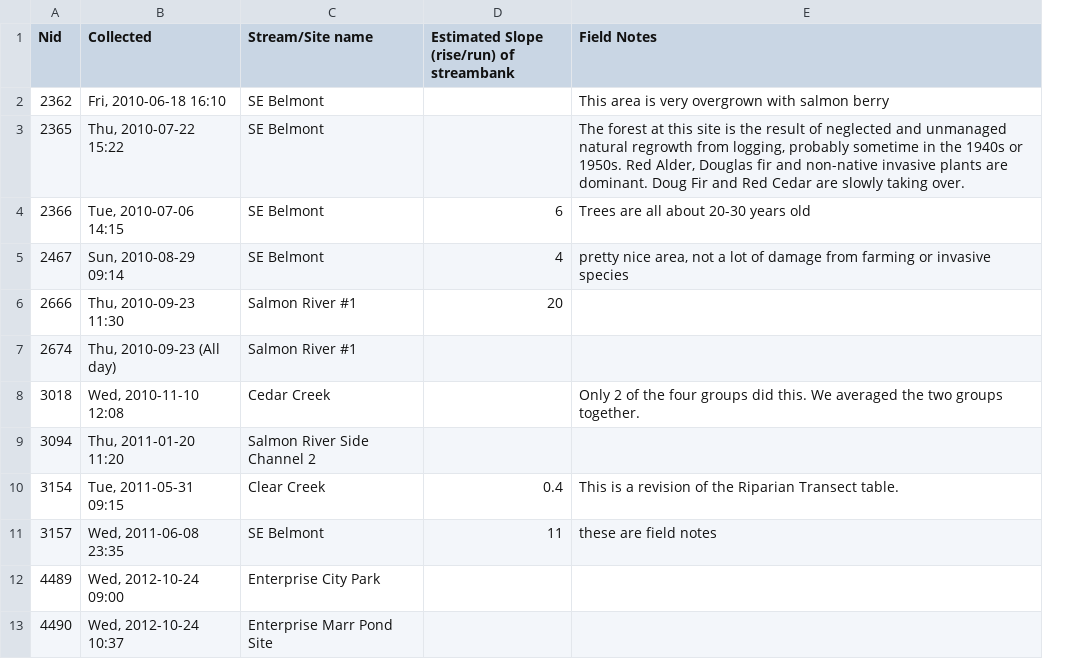
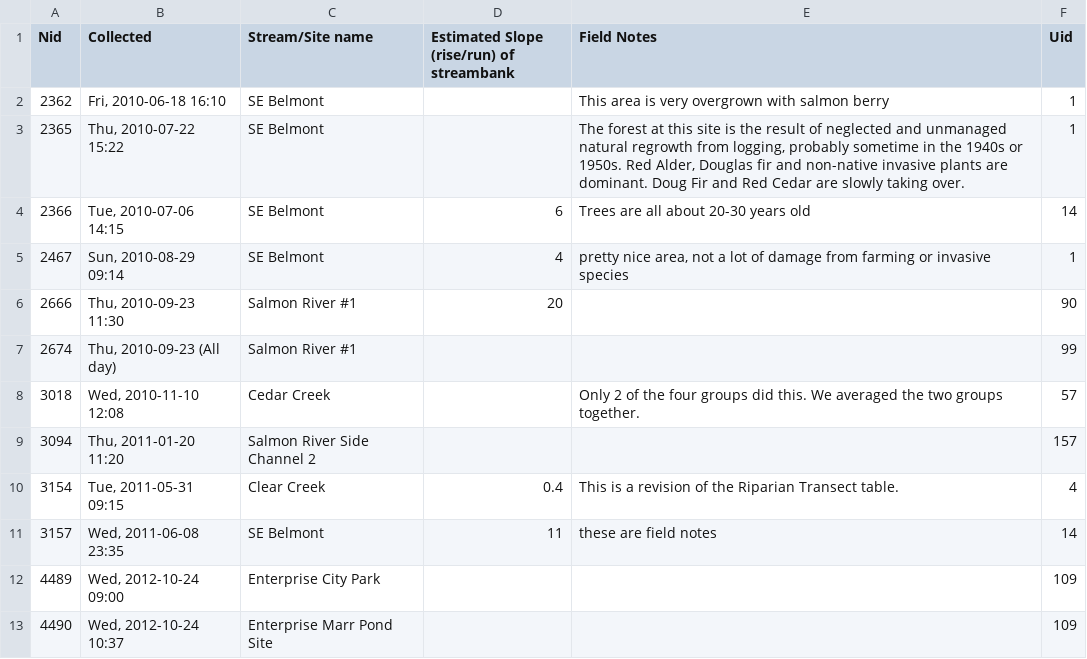
Before and after one commit to osuosl/streamwebs, a CSV file: csvs/rip_transect.csv, drawn as a sheet; only a part is shown; the diff covers the shown part only; the diff names each change by its address in the sheet, - before the commit and + after, or states it on an @@ line.

```diff
--- a/csvs/rip_transect.csv
+++ b/csvs/rip_transect.csv
+column F (Uid), rows 2-13: 1 | 1 | 14 | 1 | 90 | 99 | 57 | 157 | 4 | 14 | 109 | 109
```
Also changed, not shown: 33 added rows elsewhere in this file, csvs/schools_info.csv, csvs/sites.csv, 24 other files.
